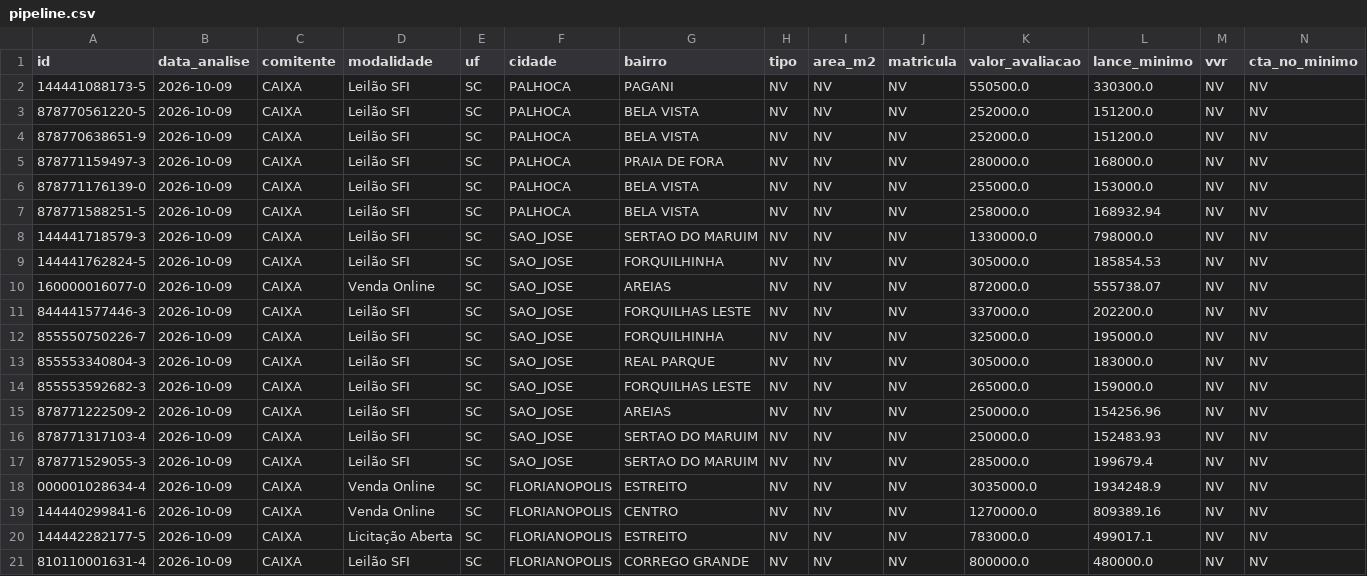
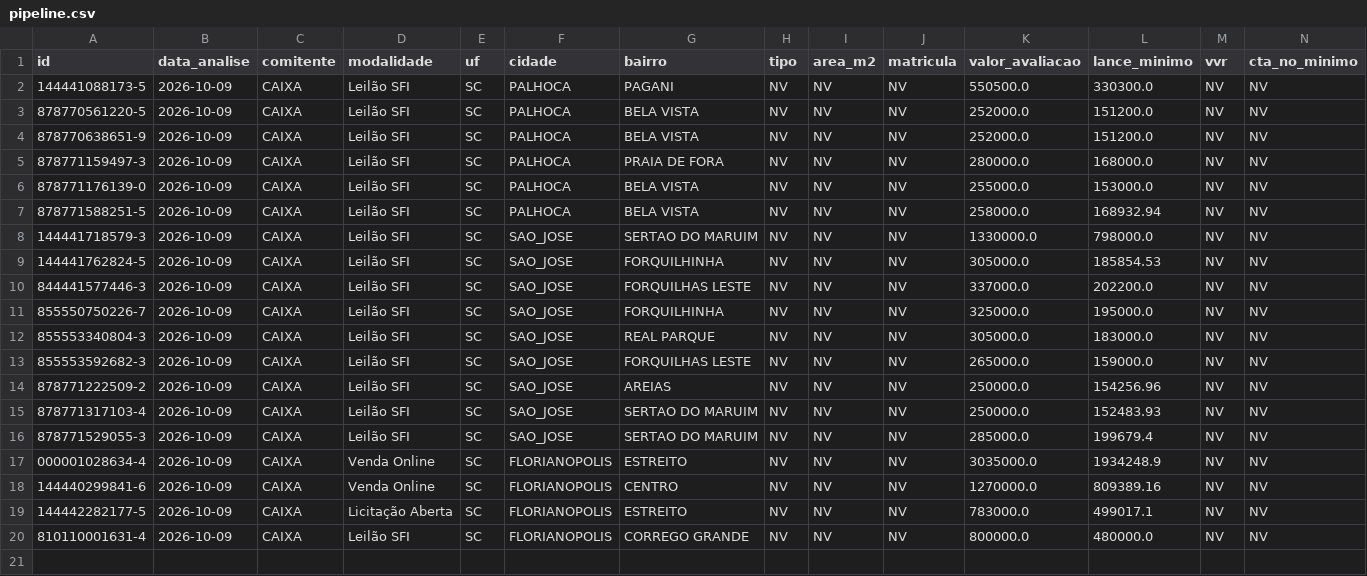
Before and after one commit to Loui-5795/Luiz-Arthur, a CSV file: pipeline.csv, drawn as a sheet; only a part is shown; rows hold the shown columns only; the diff names each change by its address in the sheet, - before the commit and + after, or states it on an @@ line.

```diff
--- a/pipeline.csv
+++ b/pipeline.csv
-row 10: 160000016077-0 | 2026-10-09 | CAIXA | Venda Online | SC | SAO_JOSE | AREIAS | NV | NV | NV | 872000.0 | 555738.07 | NV | NV
```
Also changed, not shown: dados/ausencias-pendentes.csv, dados/historico-saidas.csv, 6 other files.
